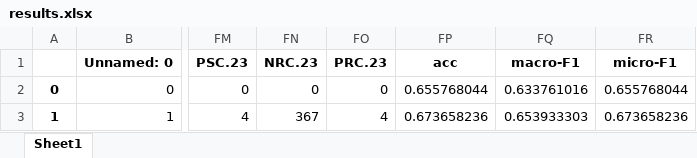
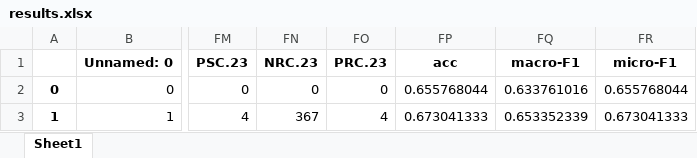
Before and after one commit to lab-v2/PyEDCR, an Excel workbook: figs/main_fine_vit_b_16_lr0.0001/results.xlsx, sheet Sheet1, drawn as a sheet; only a part is shown, gaps mark what is left out; values as stored, in another font and other column widths than the file's, no borders; the diff names each change by its address in the sheet, - before the commit and + after, or states it on an @@ line.

```diff
--- a/figs/main_fine_vit_b_16_lr0.0001/results.xlsx (sheet Sheet1)
+++ b/figs/main_fine_vit_b_16_lr0.0001/results.xlsx (sheet Sheet1)
-FP3 (acc): 0.673658236
+FP3 (acc): 0.673041333
-FQ3 (macro-F1): 0.653933303
+FQ3 (macro-F1): 0.653352339
-FR3 (micro-F1): 0.673658236
+FR3 (micro-F1): 0.673041333
```
Also changed, not shown: figs/main_coarse_vit_b_16_lr0.0001/results.xlsx, 4 other files.
